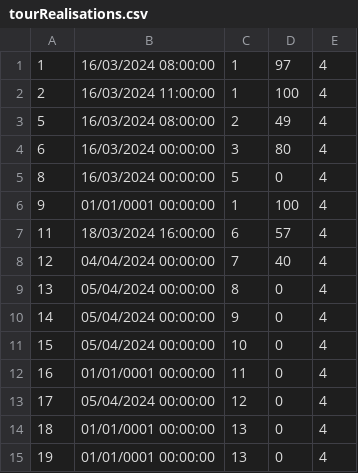
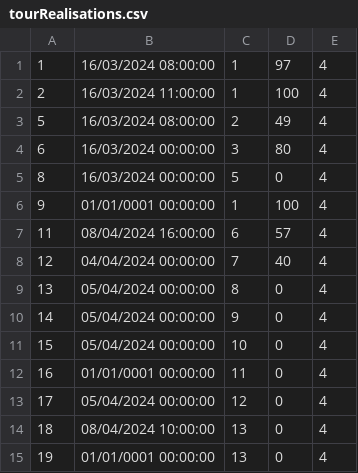
Before and after one commit to kzi-nastava/sims-ra-2024-group-5-team-d, a CSV file: Resources/Data/tourRealisations.csv, drawn as a sheet.

Commit message:
AllToursWindow and ToursTodayWindow with TourViewModel and TourRealisationViewModel

```diff
--- a/Resources/Data/tourRealisations.csv
+++ b/Resources/Data/tourRealisations.csv
@@ -6,3 +6,3 @@
 9|01/01/0001 00:00:00|1|100|4
-11|18/03/2024 16:00:00|6|57|4
+11|08/04/2024 16:00:00|6|57|4
 12|04/04/2024 00:00:00|7|40|4
@@ -13,3 +13,3 @@
 17|05/04/2024 00:00:00|12|0|4
-18|01/01/0001 00:00:00|13|0|4
+18|08/04/2024 10:00:00|13|0|4
 19|01/01/0001 00:00:00|13|0|4
```
Also changed, not shown: 43 other files.
